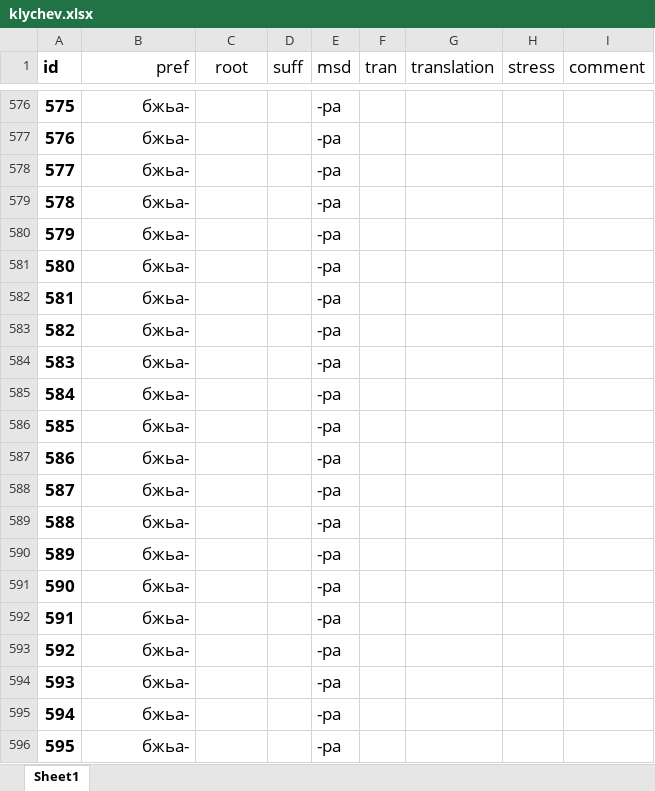
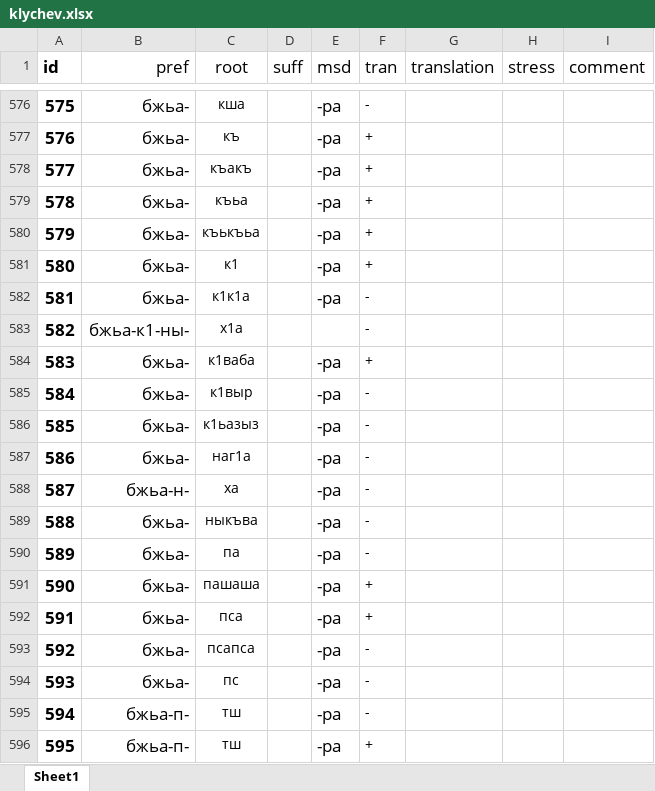
Before and after one commit to agricolamz/klychev, an Excel workbook: klychev.xlsx, sheet Sheet1, drawn as a sheet; only a part is shown, gaps mark what is left out; values as stored, in another font and other column widths than the file's, no borders; charts and pictures not drawn; the diff covers the shown part only; the diff names each change by its address in the sheet, - before the commit and + after, or states it on an @@ line.

```diff
--- a/klychev.xlsx (sheet Sheet1)
+++ b/klychev.xlsx (sheet Sheet1)
-C576 (root): (empty)
+C576 (root): кша
-F576 (tran): (empty)
+F576 (tran): -
-C577 (root): (empty)
+C577 (root): къ
-F577:F581 (tran): (empty)
+F577:F581 (tran): +
-C578 (root): (empty)
+C578 (root): къакъ
-C579 (root): (empty)
+C579 (root): къьа
-C580 (root): (empty)
+C580 (root): къькъьа
-C581 (root): (empty)
+C581 (root): к1
-C582 (root): (empty)
+C582 (root): к1к1а
-F582:F583 (tran): (empty)
+F582:F583 (tran): -
-B583 (pref): бжьа-
+B583 (pref): бжьа-к1-ны-
-C583 (root): (empty)
+C583 (root): х1а
-E583 (msd): -ра
+E583 (msd): (empty)
-C584 (root): (empty)
+C584 (root): к1ваба
-F584 (tran): (empty)
+F584 (tran): +
-C585 (root): (empty)
+C585 (root): к1выр
-F585:F590 (tran): (empty)
+F585:F590 (tran): -
-C586 (root): (empty)
+C586 (root): к1ьазыз
-C587 (root): (empty)
+C587 (root): наг1а
-B588 (pref): бжьа-
+B588 (pref): бжьа-н-
-C588 (root): (empty)
+C588 (root): ха
-C589 (root): (empty)
+C589 (root): ныкъва
-C590 (root): (empty)
+C590 (root): па
-C591 (root): (empty)
+C591 (root): пашаша
-F591:F592 (tran): (empty)
+F591:F592 (tran): +
-C592 (root): (empty)
+C592 (root): пса
-C593 (root): (empty)
+C593 (root): псапса
-F593:F595 (tran): (empty)
+F593:F595 (tran): -
-C594 (root): (empty)
+C594 (root): пс
-B595:B596 (pref): бжьа-
+B595:B596 (pref): бжьа-п-
-C595:C596 (root): (empty)
+C595:C596 (root): тш
-F596 (tran): (empty)
+F596 (tran): +
```
Also changed, not shown: 218 edited cells elsewhere in this sheet.
